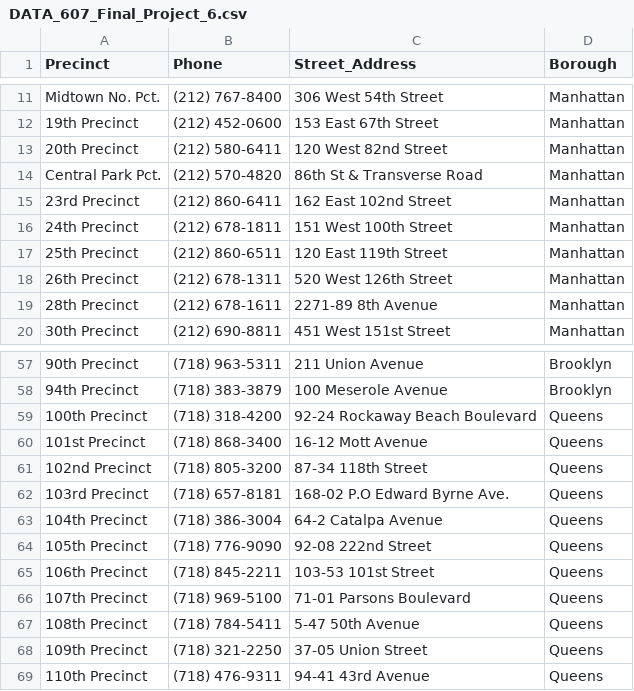
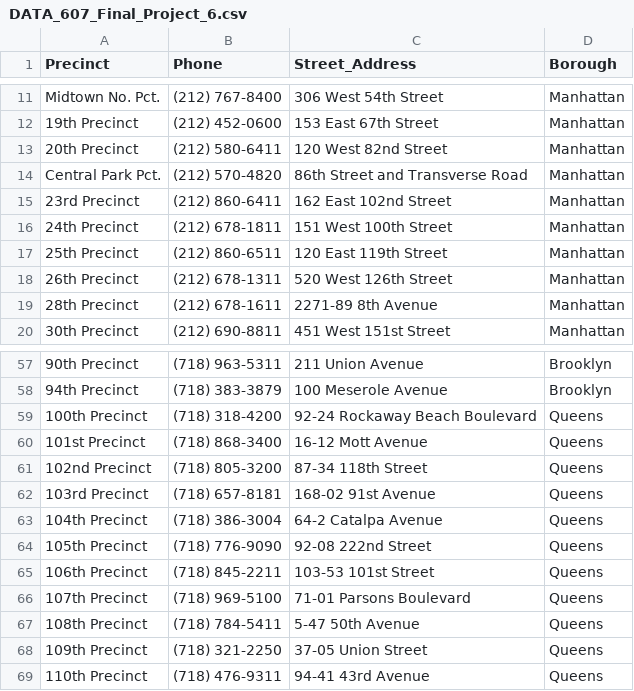
Before and after one commit to benedictkennard/SPS, a CSV file: DATA 607/DATA_607_Final_Project_6.csv, drawn as a sheet; only a part is shown, gaps mark what is left out.

Commit message:
precinct addresses

```diff
--- a/DATA 607/DATA_607_Final_Project_6.csv
+++ b/DATA 607/DATA_607_Final_Project_6.csv
@@ -13,3 +13,3 @@ Midtown No. Pct.,(212) 767-8400,306 West 54th Street,Manhattan
 20th Precinct ,(212) 580-6411,120 West 82nd Street,Manhattan
-Central Park Pct.,(212) 570-4820,86th St & Transverse Road ,Manhattan
+Central Park Pct.,(212) 570-4820,86th Street and Transverse Road ,Manhattan
 23rd Precinct ,(212) 860-6411,162 East 102nd Street,Manhattan
@@ -61,3 +61,3 @@ Central Park Pct.,(212) 570-4820,86th St & Transverse Road ,Manhattan
 102nd Precinct ,(718) 805-3200,87-34 118th Street,Queens
-103rd Precinct ,(718) 657-8181,168-02 P.O Edward Byrne Ave.,Queens
+103rd Precinct ,(718) 657-8181,168-02 91st Avenue,Queens
 104th Precinct ,(718) 386-3004,64-2 Catalpa Avenue,Queens
```
